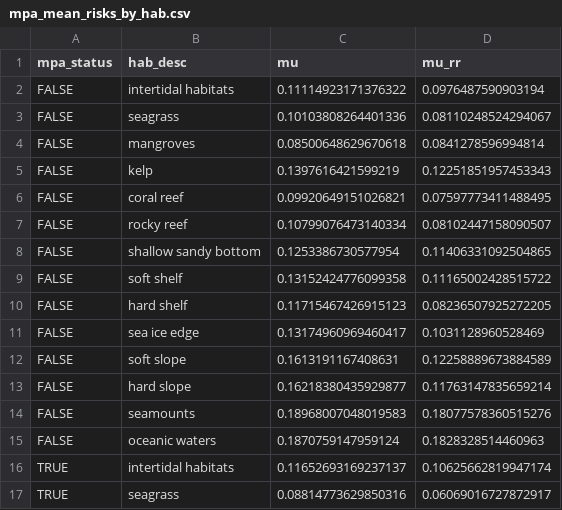
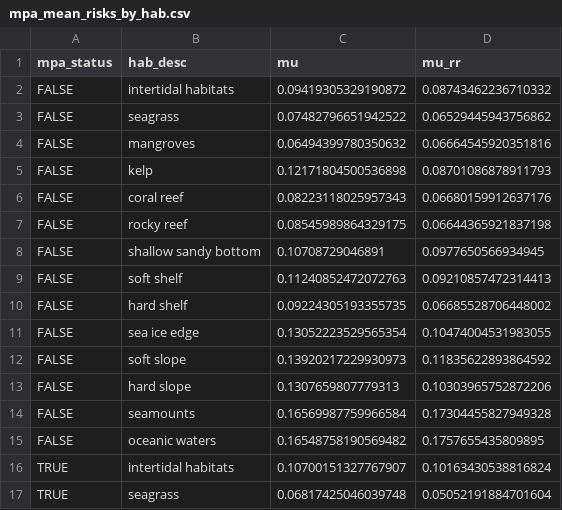
Before and after one commit to jafflerbach/spp_risk_dists, a CSV file: setup/int/mpa_mean_risks_by_hab.csv, drawn as a sheet; only a part is shown; the diff covers the shown part only.

```diff
--- a/setup/int/mpa_mean_risks_by_hab.csv
+++ b/setup/int/mpa_mean_risks_by_hab.csv
@@ -1,17 +1,17 @@
 mpa_status,hab_desc,mu,mu_rr
-FALSE,intertidal habitats,0.11114923171376322,0.0976487590903194
-FALSE,seagrass,0.10103808264401336,0.08110248524294067
-FALSE,mangroves,0.08500648629670618,0.0841278596994814
-FALSE,kelp,0.1397616421599219,0.12251851957453343
-FALSE,coral reef,0.09920649151026821,0.07597773411488495
-FALSE,rocky reef,0.10799076473140334,0.08102447158090507
-FALSE,shallow sandy bottom,0.1253386730577954,0.11406331092504865
-FALSE,soft shelf,0.13152424776099358,0.11165002428515722
-FALSE,hard shelf,0.11715467426915123,0.08236507925272205
-FALSE,sea ice edge,0.13174960969460417,0.1031128960528469
-FALSE,soft slope,0.1613191167408631,0.12258889673884589
-FALSE,hard slope,0.16218380435929877,0.11763147835659214
-FALSE,seamounts,0.18968007048019583,0.18077578360515276
-FALSE,oceanic waters,0.1870759147959124,0.1828328514460963
-TRUE,intertidal habitats,0.11652693169237137,0.10625662819947174
-TRUE,seagrass,0.08814773629850316,0.06069016727872917
+FALSE,intertidal habitats,0.09419305329190872,0.08743462236710332
+FALSE,seagrass,0.07482796651942522,0.06529445943756862
+FALSE,mangroves,0.06494399780350632,0.06664545920351816
+FALSE,kelp,0.12171804500536898,0.08701086878911793
+FALSE,coral reef,0.08223118025957343,0.06680159912637176
+FALSE,rocky reef,0.08545989864329175,0.06644365921837198
+FALSE,shallow sandy bottom,0.10708729046891,0.0977650566934945
+FALSE,soft shelf,0.11240852472072763,0.09210857472314413
+FALSE,hard shelf,0.09224305193355735,0.06685528706448002
+FALSE,sea ice edge,0.13052223529565354,0.10474004531983055
+FALSE,soft slope,0.13920217229930973,0.11835622893864592
+FALSE,hard slope,0.1307659807779313,0.10303965752872206
+FALSE,seamounts,0.16569987759966584,0.17304455827949328
+FALSE,oceanic waters,0.16548758190569482,0.1757655435809895
+TRUE,intertidal habitats,0.10700151327767907,0.10163430538816824
+TRUE,seagrass,0.06817425046039748,0.05052191884701604
```
Also changed, not shown: 24 edited cells elsewhere in this file, setup/int/mpa_mean_risks.csv, 39 other files.
